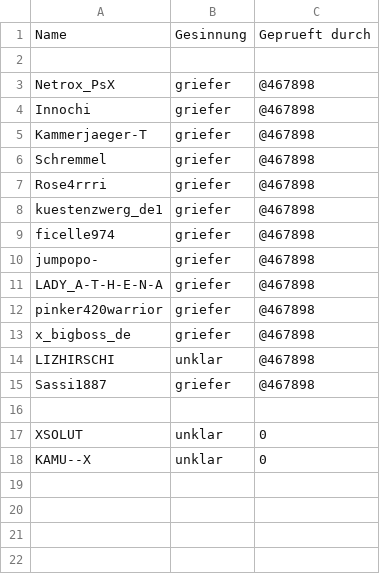
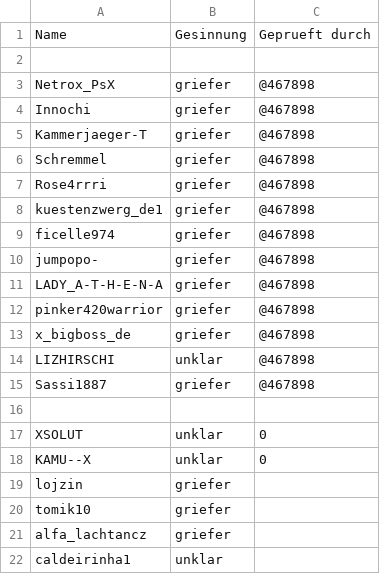
Before and after one commit to deadexpose/grieferlist, a CSV file: assets/griefer.csv, drawn as a sheet; the diff names each change by its address in the sheet, - before the commit and + after, or states it on an @@ line.

Commit message:
Update griefer.csv

```diff
--- a/assets/griefer.csv
+++ b/assets/griefer.csv
+row 19: lojzin | griefer
+row 20: tomik10 | griefer
+row 21: alfa_lachtancz | griefer
+row 22: caldeirinha1 | unklar
```
